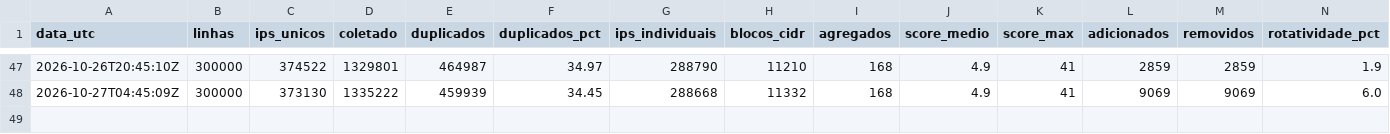
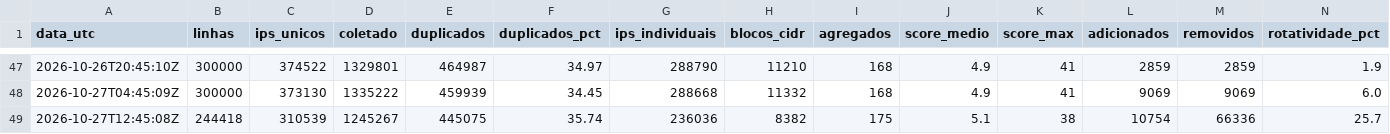
Before and after one commit to marciosx/IpThreatDrop, a CSV file: historico.csv, drawn as a sheet; only a part is shown, gaps mark what is left out; rows hold the shown columns only; the diff names each change by its address in the sheet, - before the commit and + after, or states it on an @@ line.

```diff
--- a/historico.csv
+++ b/historico.csv
+row 49: 2026-10-27T12:45:08Z | 244418 | 310539 | 1245267 | 445075 | 35.74 | 236036 | 8382 | 175 | 5.1 | 38 | 10754 | 66336 | 25.7
```
Also changed, not shown: 3 other files.
